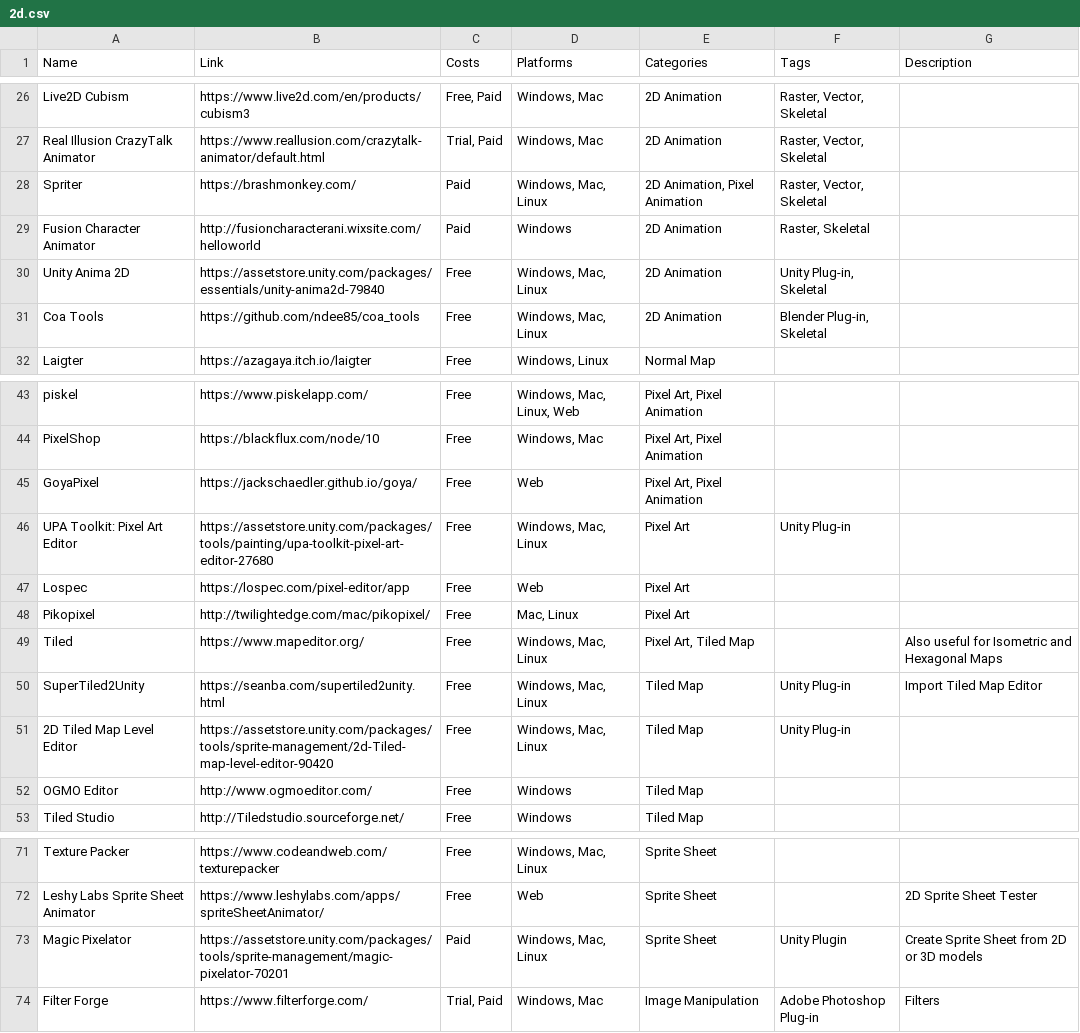
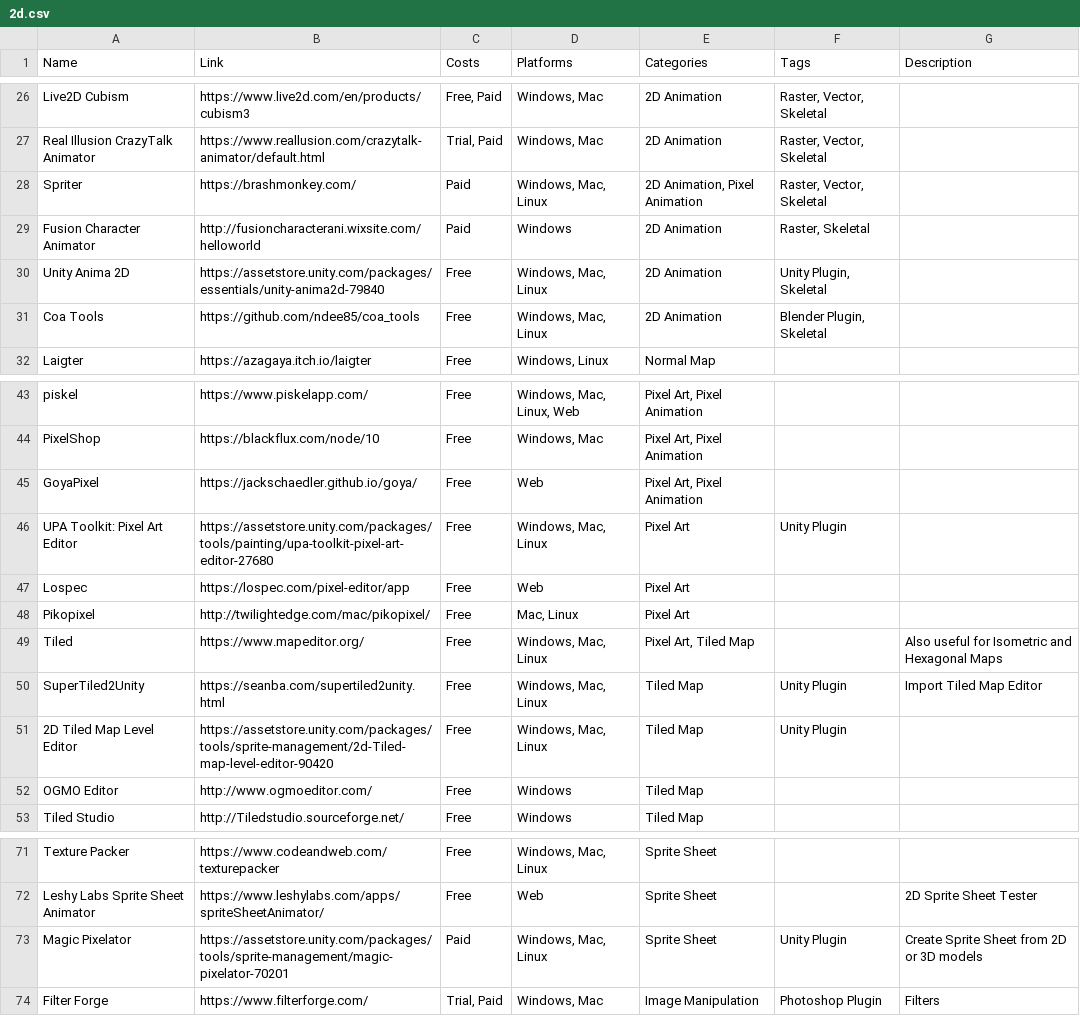
Before and after one commit to jackmelcher/gamedevelop.io, a CSV file: csv/2d.csv, drawn as a sheet; only a part is shown, gaps mark what is left out.

```diff
--- a/csv/2d.csv
+++ b/csv/2d.csv
@@ -29,4 +29,4 @@ Spriter,https://brashmonkey.com/,Paid,"Windows, Mac, Linux","2D Animation, Pixel
 Fusion Character Animator,http://fusioncharacterani.wixsite.com/helloworld,Paid,Windows,2D Animation,"Raster, Skeletal",
-Unity Anima 2D,https://assetstore.unity.com/packages/essentials/unity-anima2d-79840,Free,"Windows, Mac, Linux",2D Animation,"Unity Plug-in, Skeletal",
-Coa Tools,https://github.com/ndee85/coa_tools,Free,"Windows, Mac, Linux",2D Animation,"Blender Plug-in, Skeletal",
+Unity Anima 2D,https://assetstore.unity.com/packages/essentials/unity-anima2d-79840,Free,"Windows, Mac, Linux",2D Animation,"Unity Plugin, Skeletal",
+Coa Tools,https://github.com/ndee85/coa_tools,Free,"Windows, Mac, Linux",2D Animation,"Blender Plugin, Skeletal",
 Laigter,https://azagaya.itch.io/laigter,Free,"Windows, Linux",Normal Map,,
@@ -45,3 +45,3 @@ PixelShop,https://blackflux.com/node/10,Free,"Windows, Mac","Pixel Art, Pixel An
 GoyaPixel,https://jackschaedler.github.io/goya/,Free,Web,"Pixel Art, Pixel Animation",,
-UPA Toolkit: Pixel Art Editor,https://assetstore.unity.com/packages/tools/painting/upa-toolkit-pixel-art-editor-27680,Free,"Windows, Mac, Linux",Pixel Art,Unity Plug-in,
+UPA Toolkit: Pixel Art Editor,https://assetstore.unity.com/packages/tools/painting/upa-toolkit-pixel-art-editor-27680,Free,"Windows, Mac, Linux",Pixel Art,Unity Plugin,
 Lospec,https://lospec.com/pixel-editor/app,Free,Web,Pixel Art,,
@@ -49,4 +49,4 @@ Pikopixel,http://twilightedge.com/mac/pikopixel/,Free,"Mac, Linux",Pixel Art,,
 Tiled,https://www.mapeditor.org/,Free,"Windows, Mac, Linux","Pixel Art, Tiled Map",,Also useful for Isometric and Hexagonal Maps
-SuperTiled2Unity,https://seanba.com/supertiled2unity.html,Free,"Windows, Mac, Linux",Tiled Map,Unity Plug-in,Import Tiled Map Editor
-2D Tiled Map Level Editor,https://assetstore.unity.com/packages/tools/sprite-management/2d-Tiled-map-level-editor-90420,Free,"Windows, Mac, Linux",Tiled Map,Unity Plug-in,
+SuperTiled2Unity,https://seanba.com/supertiled2unity.html,Free,"Windows, Mac, Linux",Tiled Map,Unity Plugin,Import Tiled Map Editor
+2D Tiled Map Level Editor,https://assetstore.unity.com/packages/tools/sprite-management/2d-Tiled-map-level-editor-90420,Free,"Windows, Mac, Linux",Tiled Map,Unity Plugin,
 OGMO Editor,http://www.ogmoeditor.com/,Free,Windows,Tiled Map,,
@@ -73,2 +73,2 @@ Leshy Labs Sprite Sheet Animator,https://www.leshylabs.com/apps/spriteSheetAnima
 Magic Pixelator,https://assetstore.unity.com/packages/tools/sprite-management/magic-pixelator-70201,Paid,"Windows, Mac, Linux",Sprite Sheet,Unity Plugin,Create Sprite Sheet from 2D or 3D models
-Filter Forge,https://www.filterforge.com/,"Trial, Paid","Windows, Mac",Image Manipulation,Adobe Photoshop Plug-in,Filters
+Filter Forge,https://www.filterforge.com/,"Trial, Paid","Windows, Mac",Image Manipulation,Photoshop Plugin,Filters
```
Also changed, not shown: csv/3d.csv, csv/audio.csv, 4 other files.
